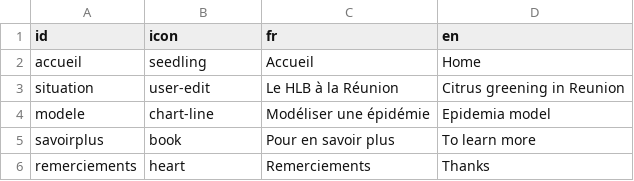
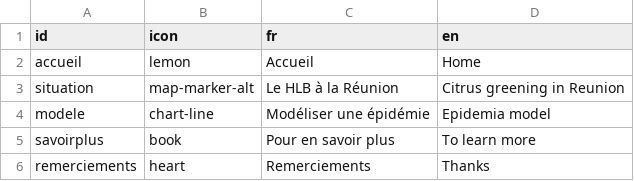
Before and after one commit to anna-doizy/zagrumes974, a CSV file: data-raw/onglets.csv, drawn as a sheet.

Commit message:
Change tab icons

```diff
--- a/data-raw/onglets.csv
+++ b/data-raw/onglets.csv
@@ -1,4 +1,4 @@
 id,icon,fr,en
-accueil,seedling,Accueil,Home
-situation,user-edit,Le HLB à la Réunion,Citrus greening in Reunion
+accueil,lemon,Accueil,Home
+situation,map-marker-alt,Le HLB à la Réunion,Citrus greening in Reunion
 modele,chart-line,Modéliser une épidémie,Epidemia model
```
